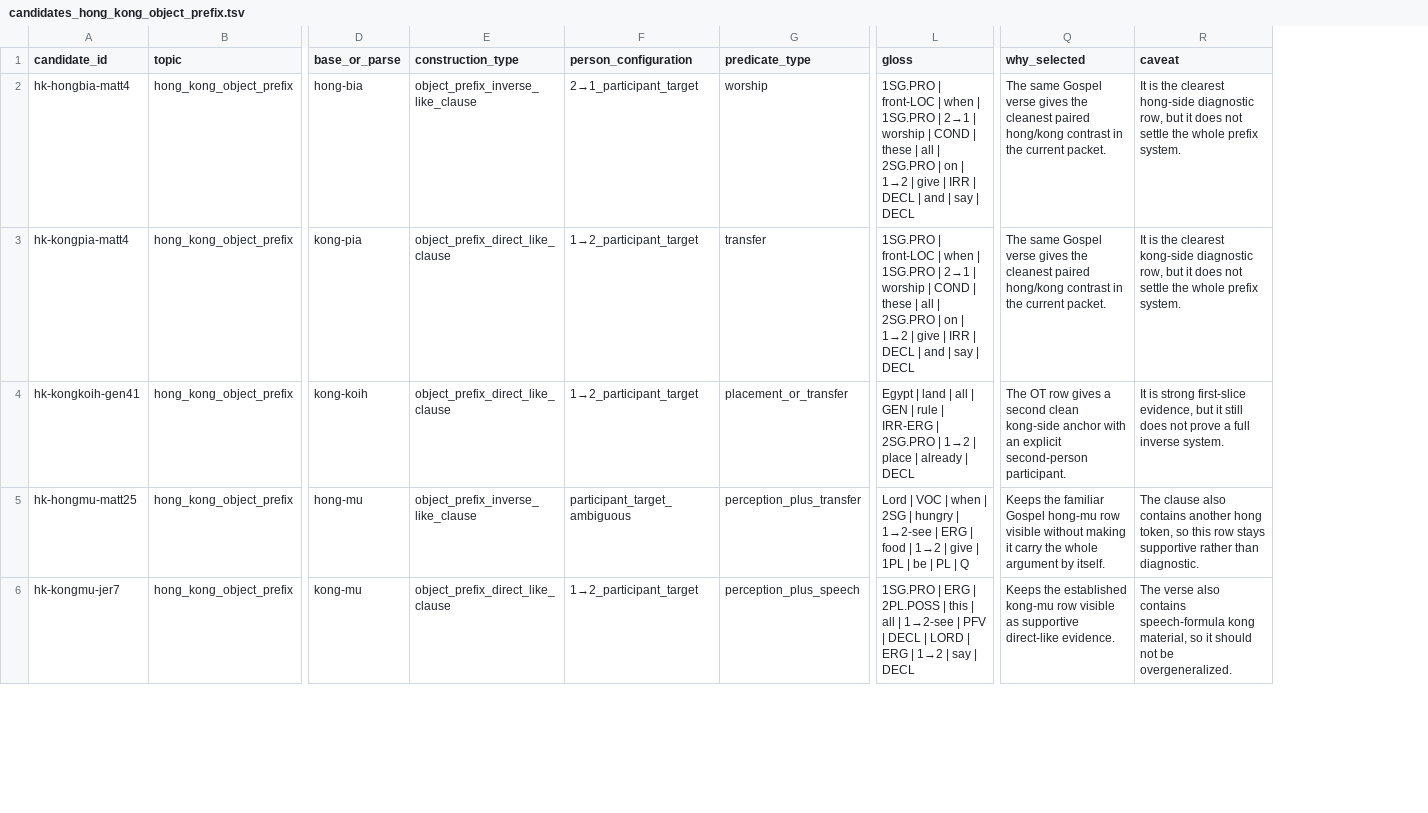
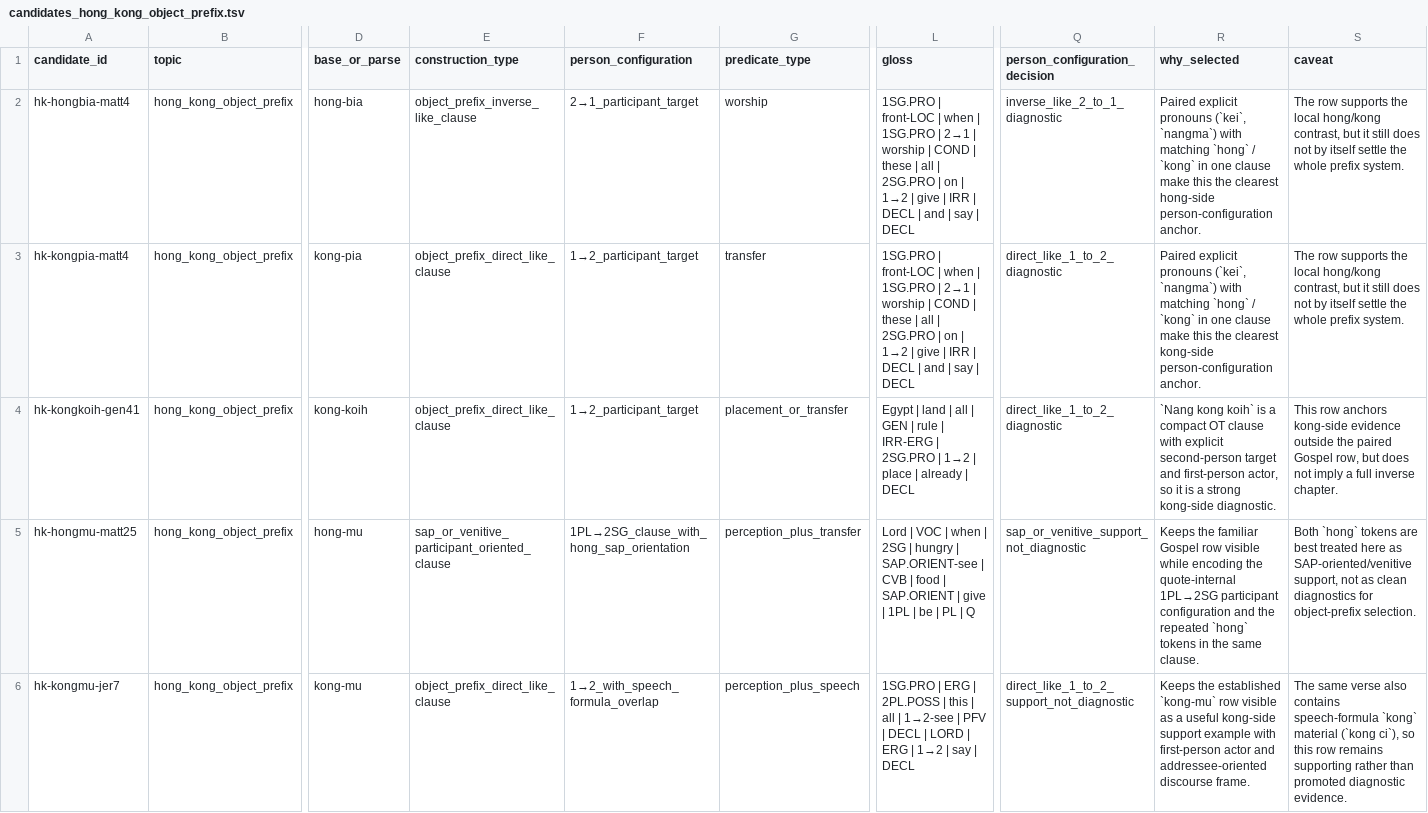
Before and after one commit to nh36/kuki-chin-corpus, a TSV file: output/publication_review/candidates_hong_kong_object_prefix.tsv, drawn as a sheet; only a part is shown, gaps mark what is left out; addresses are those after the commit; the diff covers the shown part only; the diff names each change by its address in the sheet, - before the commit and + after, or states it on an @@ line.

```diff
--- a/output/publication_review/candidates_hong_kong_object_prefix.tsv
+++ b/output/publication_review/candidates_hong_kong_object_prefix.tsv
+column Q (person_configuration_decision), rows 2-6: inverse_like_2_to_1_diagnostic | direct_like_1_to_2_diagnostic | direct_like_1_to_2_diagnostic | sap_or_venitive_support_not_diagnostic | direct_like_1_to_2_support_not_diagnostic
-R2 (why_selected): The same Gospel verse gives the cleanest paired hong/kong contrast in the current packet.
+R2 (why_selected): Paired explicit pronouns (`kei`, `nangma`) with matching `hong` / `kong` in one clause make this the clearest hong-side person-configuration anchor.
-S2 (caveat): It is the clearest hong-side diagnostic row, but it does not settle the…
+S2 (caveat): The row supports the local hong/kong contrast, but it still does not by itself settle the…
-R3 (why_selected): The same Gospel verse gives the cleanest paired hong/kong contrast in the current packet.
+R3 (why_selected): Paired explicit pronouns (`kei`, `nangma`) with matching `hong` / `kong` in one clause make this the clearest kong-side person-configuration anchor.
-S3 (caveat): It is the clearest kong-side diagnostic row, but it does not settle the…
+S3 (caveat): The row supports the local hong/kong contrast, but it still does not by itself settle the…
-R4 (why_selected): The OT row gives a second clean kong-side anchor with an explicit second-person participant.
+R4 (why_selected): `Nang kong koih` is a compact OT clause with explicit second-person target and first-person actor, so it is a strong kong-side diagnostic.
-S4 (caveat): It is strong first-slice evidence, but it still does not prove a full inverse system.
+S4 (caveat): This row anchors kong-side evidence outside the paired Gospel row, but does not imply a full inverse chapter.
-E5 (construction_type): object_prefix_inverse_like_clause
+E5 (construction_type): sap_or_venitive_participant_oriented_clause
-F5 (person_configuration): participant_target_ambiguous
+F5 (person_configuration): 1PL→2SG_clause_with_hong_sap_orientation
-L5 (gloss): …hungry | 1→2-see | ERG | food | 1→2 | give…
+L5 (gloss): …hungry | SAP.ORIENT-see | CVB | food | SAP.ORIENT | give…
-R5 (why_selected): …familiar Gospel hong-mu row visible without making it carry the whole argument by itself.
+R5 (why_selected): …familiar Gospel row visible while encoding the quote-internal 1PL→2SG participant configuration and the repeated `hong` tokens in the same clause.
-S5 (caveat): The clause also contains another hong token, so this row stays supportive rather than diagnostic.
+S5 (caveat): Both `hong` tokens are best treated here as SAP-oriented/venitive support, not as clean diagnostics for object-prefix selection.
-F6 (person_configuration): 1→2_participant_target
+F6 (person_configuration): 1→2_with_speech_formula_overlap
-R6 (why_selected): …the established kong-mu row visible as supportive direct-like evidence.
+R6 (why_selected): …the established `kong-mu` row visible as a useful kong-side support example with first-person actor and addressee-oriented discourse frame.
-S6 (caveat): The verse also contains speech-formula kong material, so it should not be overgeneralized.
+S6 (caveat): The same verse also contains speech-formula `kong` material (`kong ci`), so this row remains supporting rather than promoted diagnostic evidence.
```
Also changed, not shown: 28 edited cells elsewhere in this file, 11 other files.
